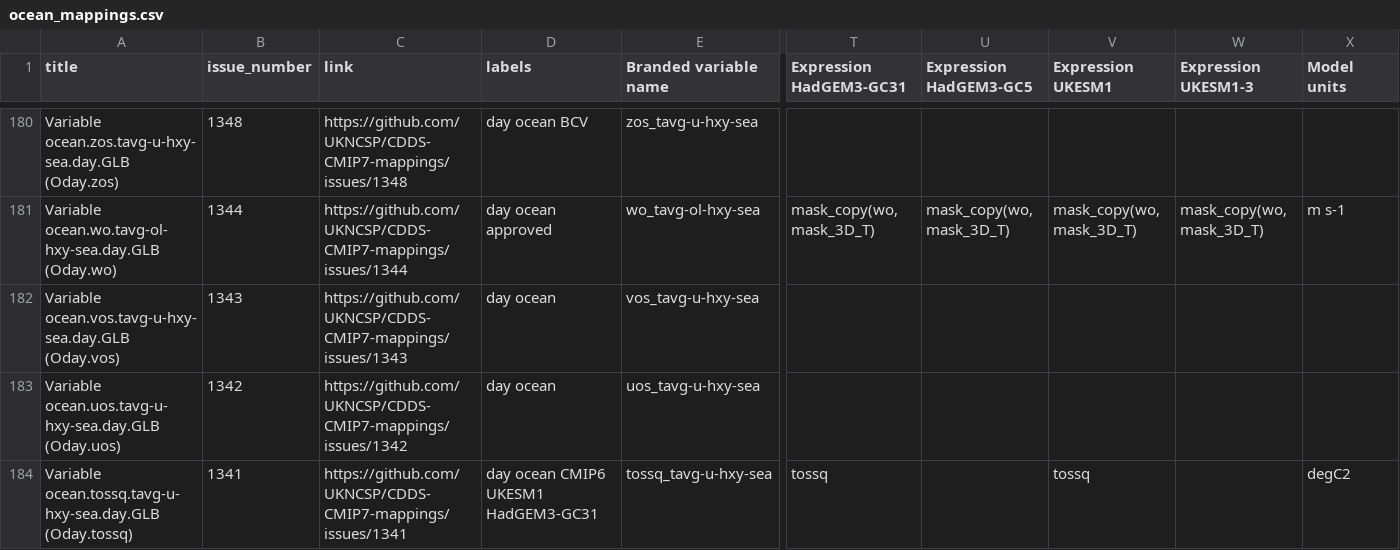
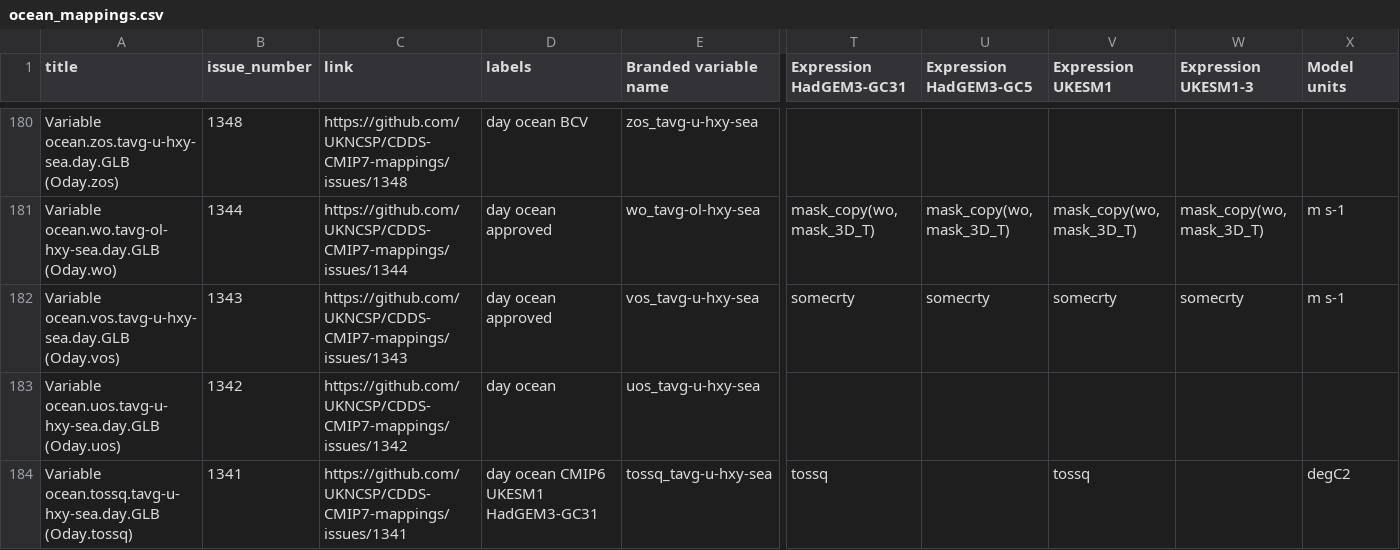
Before and after one commit to UKNCSP/CDDS-CMIP7-mappings, a CSV file: data/ocean_mappings.csv, drawn as a sheet; only a part is shown, gaps mark what is left out; the diff names each change by its address in the sheet, - before the commit and + after, or states it on an @@ line.

```diff
--- a/data/ocean_mappings.csv
+++ b/data/ocean_mappings.csv
-D182 (labels): day ocean
+D182 (labels): day ocean approved
-T182 (Expression HadGEM3-GC31): (empty)
+T182 (Expression HadGEM3-GC31): somecrty
-U182 (Expression HadGEM3-GC5): (empty)
+U182 (Expression HadGEM3-GC5): somecrty
-V182 (Expression UKESM1): (empty)
+V182 (Expression UKESM1): somecrty
-W182 (Expression UKESM1-3): (empty)
+W182 (Expression UKESM1-3): somecrty
-X182 (Model units): (empty)
+X182 (Model units): m s-1
```
Also changed, not shown: data/ocean_mappings_new.csv, 2 other files.
